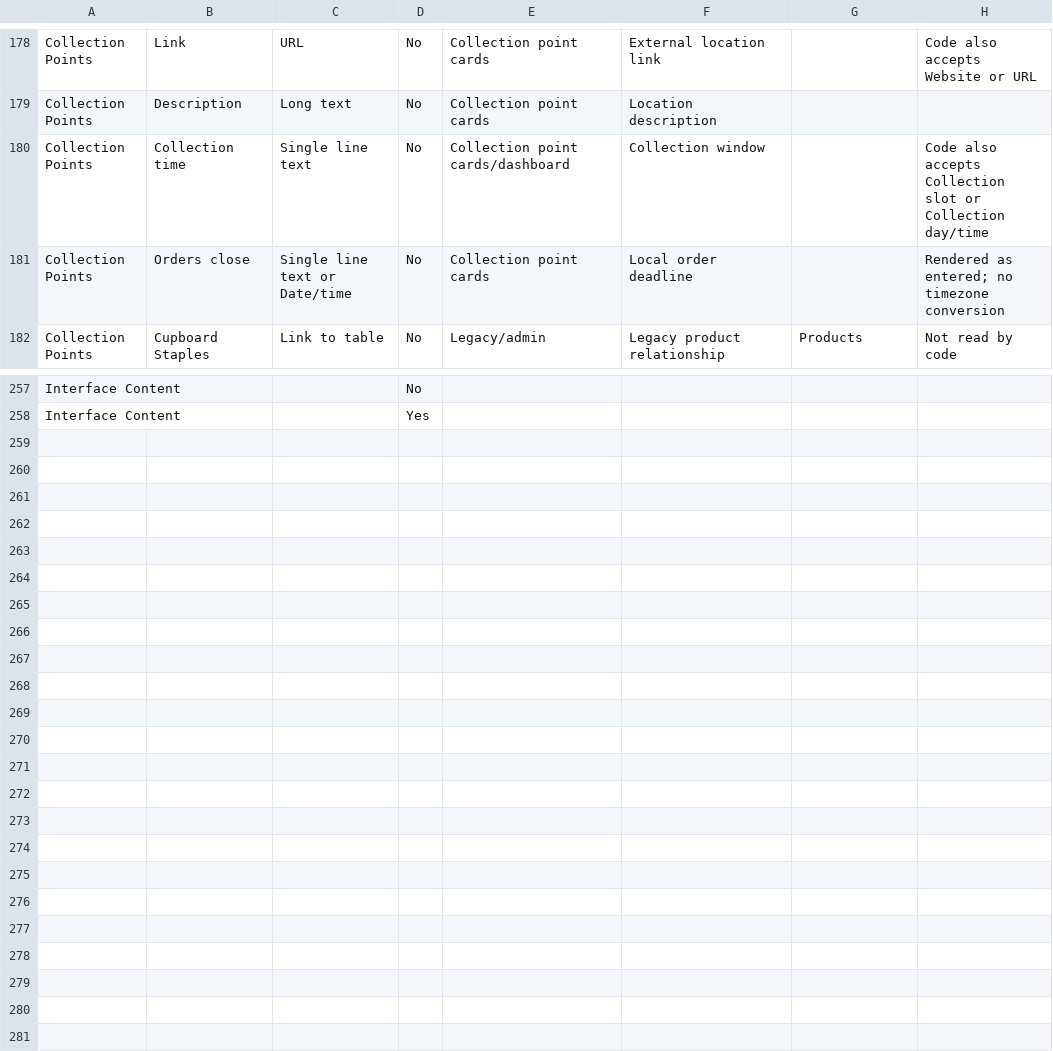
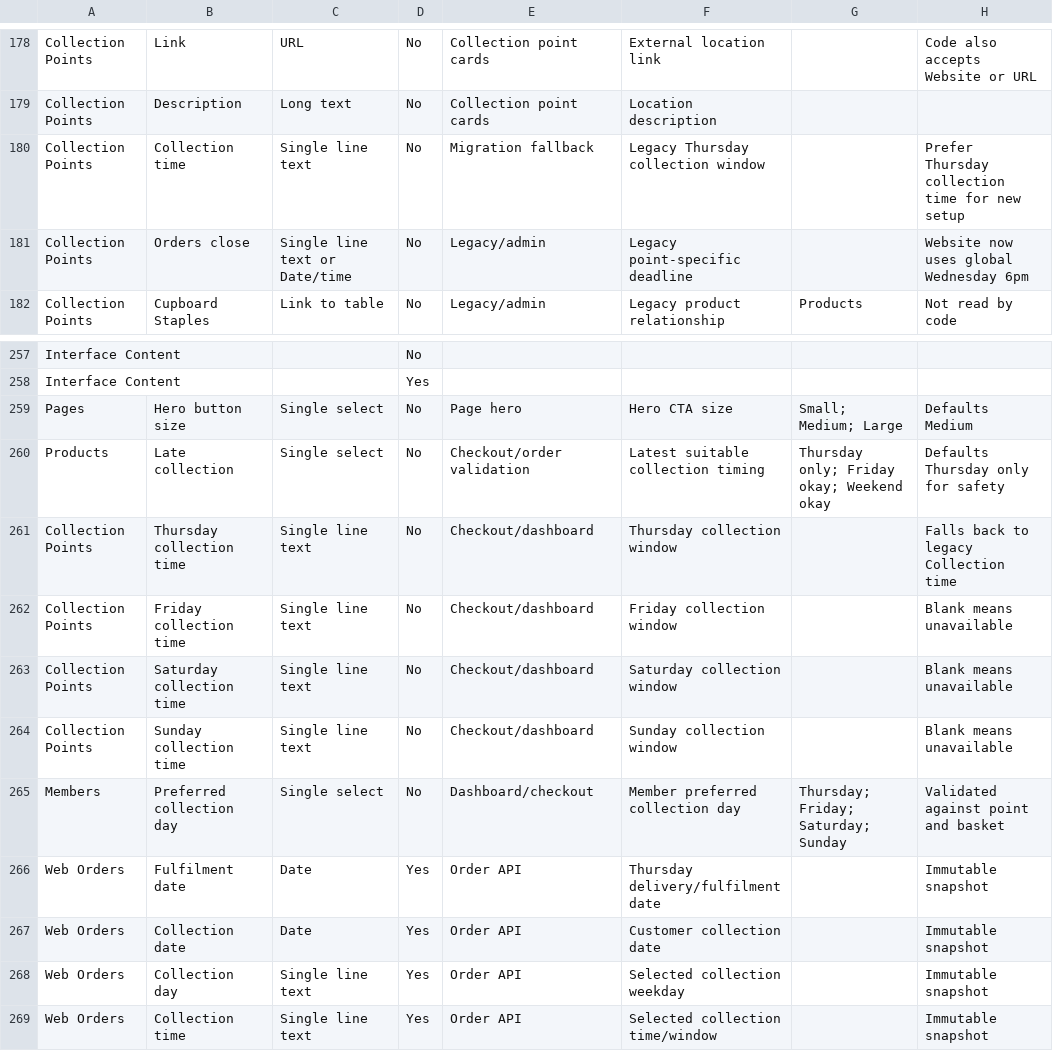
Before and after one commit to rootedcommons/rooted-commons, a CSV file: baserow-table-specification/00-all-coded-fields.csv, drawn as a sheet; only a part is shown, gaps mark what is left out.

```diff
--- a/baserow-table-specification/00-all-coded-fields.csv
+++ b/baserow-table-specification/00-all-coded-fields.csv
@@ -179,4 +179,4 @@ Collection Points,Link,URL,No,Collection point cards,External location link,,Cod
 Collection Points,Description,Long text,No,Collection point cards,Location description,,
-Collection Points,Collection time,Single line text,No,Collection point cards/dashboard,Collection window,,Code also accepts Collection slot or Collection day/time
-Collection Points,Orders close,Single line text or Date/time,No,Collection point cards,Local order deadline,,Rendered as entered; no timezone conversion
+Collection Points,Collection time,Single line text,No,Migration fallback,Legacy Thursday collection window,,Prefer Thursday collection time for new setup
+Collection Points,Orders close,Single line text or Date/time,No,Legacy/admin,Legacy point-specific deadline,,Website now uses global Wednesday 6pm
 Collection Points,Cupboard Staples,Link to table,No,Legacy/admin,Legacy product relationship,Products,Not read by code
@@ -258 +258,12 @@ Interface Content,,,No,,,,
 Interface Content,,,Yes,,,,
+Pages,Hero button size,Single select,No,Page hero,Hero CTA size,Small; Medium; Large,Defaults Medium
+Products,Late collection,Single select,No,Checkout/order validation,Latest suitable collection timing,Thursday only; Friday okay; Weekend okay,Defaults Thursday only for safety
+Collection Points,Thursday collection time,Single line text,No,Checkout/dashboard,Thursday collection window,,Falls back to legacy Collection time
+Collection Points,Friday collection time,Single line text,No,Checkout/dashboard,Friday collection window,,Blank means unavailable
+Collection Points,Saturday collection time,Single line text,No,Checkout/dashboard,Saturday collection window,,Blank means unavailable
+Collection Points,Sunday collection time,Single line text,No,Checkout/dashboard,Sunday collection window,,Blank means unavailable
+Members,Preferred collection day,Single select,No,Dashboard/checkout,Member preferred collection day,Thursday; Friday; Saturday; Sunday,Validated against point and basket
+Web Orders,Fulfilment date,Date,Yes,Order API,Thursday delivery/fulfilment date,,Immutable snapshot
+Web Orders,Collection date,Date,Yes,Order API,Customer collection date,,Immutable snapshot
+Web Orders,Collection day,Single line text,Yes,Order API,Selected collection weekday,,Immutable snapshot
+Web Orders,Collection time,Single line text,Yes,Order API,Selected collection time/window,,Immutable snapshot
```
Also changed, not shown: baserow-imports/04-products.csv, baserow-table-specification/04-products-fields.csv, 29 other files.
